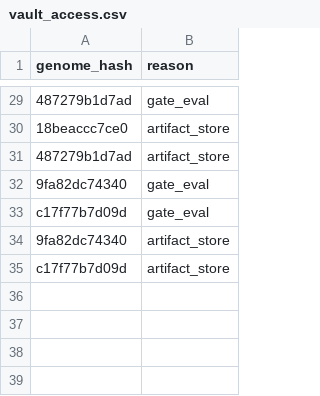
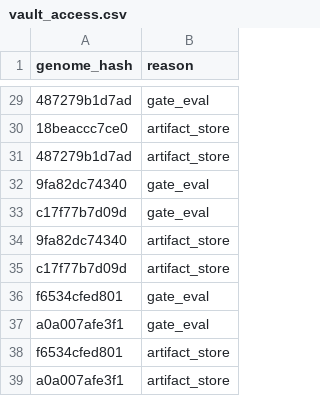
Before and after one commit to yousefjan2007-crypto/arena, a CSV file: state/vault_access.csv, drawn as a sheet; only a part is shown, gaps mark what is left out; the diff names each change by its address in the sheet, - before the commit and + after, or states it on an @@ line.

```diff
--- a/state/vault_access.csv
+++ b/state/vault_access.csv
+row 36: f6534cfed801 | gate_eval
+row 37: a0a007afe3f1 | gate_eval
+row 38: f6534cfed801 | artifact_store
+row 39: a0a007afe3f1 | artifact_store
```
Also changed, not shown: state/deepeval_history.csv, state/trial_ledger.csv, 12 other files.
